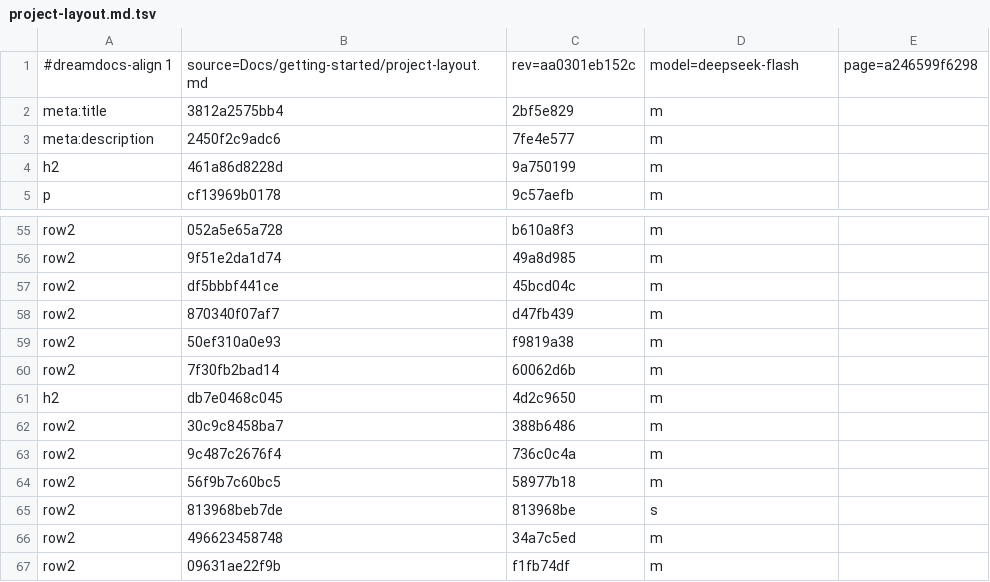
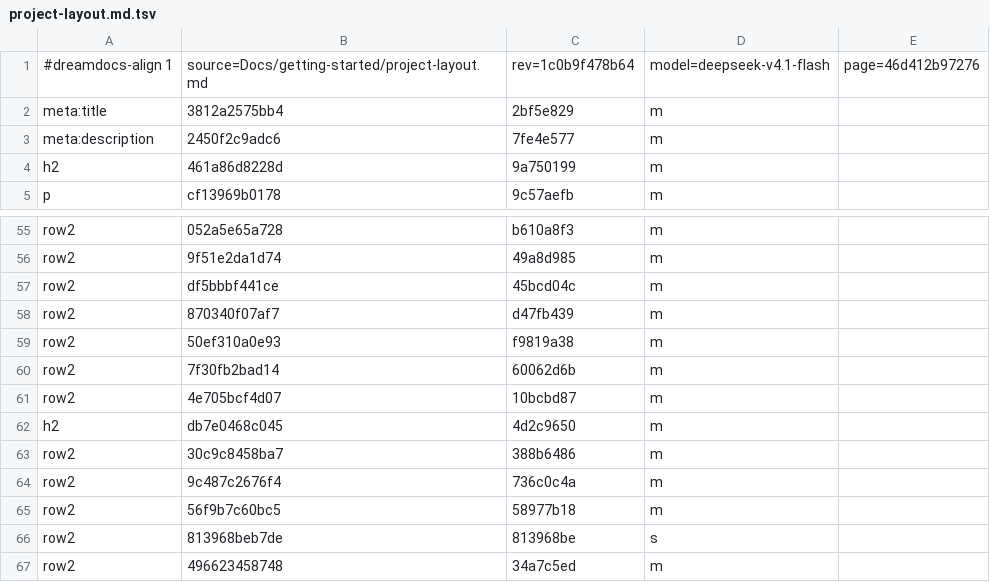
Before and after one commit to TypeDreamMoon/DreamGUI, a TSV file: Docs/zh-CN/.align/getting-started/project-layout.md.tsv, drawn as a sheet; only a part is shown, gaps mark what is left out; the shorter side is filled out with more unchanged rows.

```diff
--- a/Docs/zh-CN/.align/getting-started/project-layout.md.tsv
+++ b/Docs/zh-CN/.align/getting-started/project-layout.md.tsv
@@ -1,2 +1,2 @@
-#dreamdocs-align 1	source=Docs/getting-started/project-layout.md	rev=aa0301eb152c	model=deepseek-flash	page=a246599f6298
+#dreamdocs-align 1	source=Docs/getting-started/project-layout.md	rev=1c0b9f478b64	model=deepseek-v4.1-flash	page=46d412b97276
 meta:title	3812a2575bb4	2bf5e829	m
@@ -60,2 +60,3 @@ row2	50ef310a0e93	f9819a38	m
 row2	7f30fb2bad14	60062d6b	m
+row2	4e705bcf4d07	10bcbd87	m
 h2	db7e0468c045	4d2c9650	m
```
Also changed, not shown: Docs/zh-CN/.align/README.md.tsv, 6 other files.
